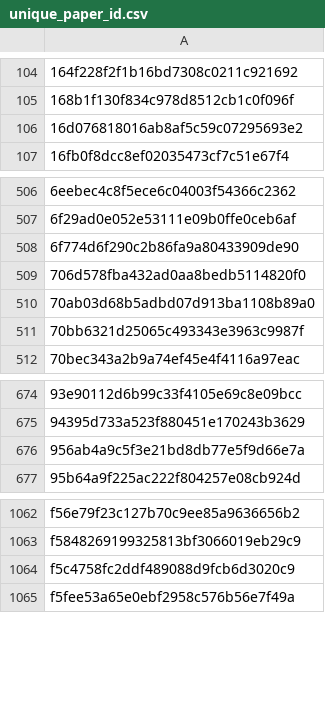
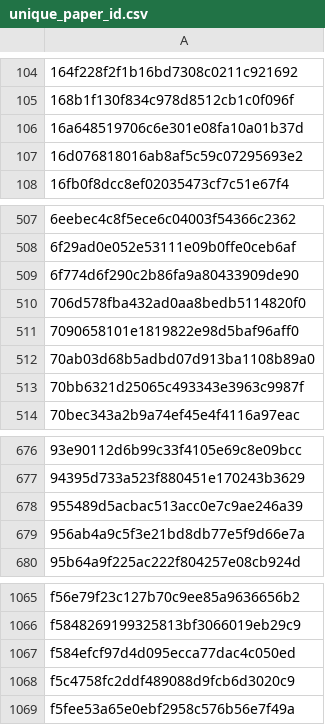
Before and after one commit to saswatanandi/paper-explorer-backend, a CSV file: data/databases/csv/unique_paper_id.csv, drawn as a sheet; only a part is shown, gaps mark what is left out; the diff names each change by its address in the sheet, - before the commit and + after, or states it on an @@ line.

```diff
--- a/data/databases/csv/unique_paper_id.csv
+++ b/data/databases/csv/unique_paper_id.csv
+row 106: 16a648519706c6e301e08fa10a01b37d
+row 511: 7090658101e1819822e98d5baf96aff0
+row 678: 955489d5acbac513acc0e7c9ae246a39
+row 1067: f584efcf97d4d095ecca77dac4c050ed
```
Also changed, not shown: data/databases/csv/avoid.csv, 2 other files.
